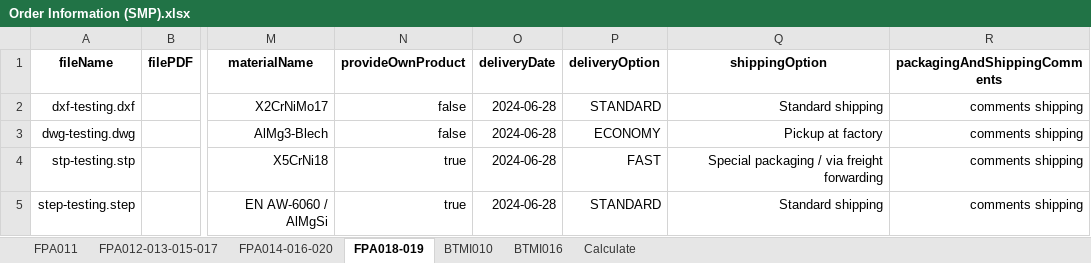
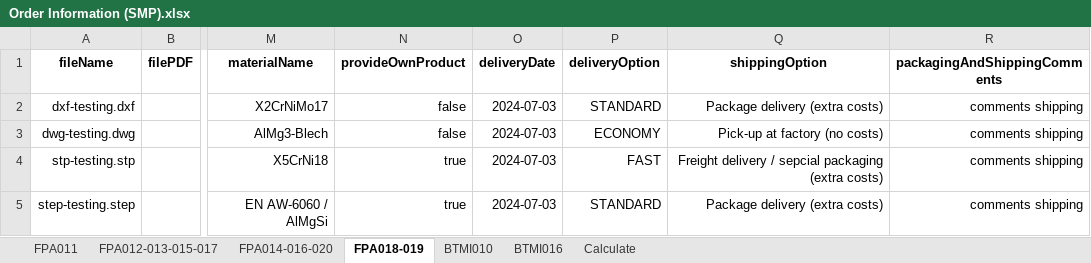
Before and after one commit to baothuy/gocad-auto-katalon, an Excel workbook: Data/Sheet Metal Part/Order/Order Information (SMP).xlsx, sheet FPA018-019, drawn as a sheet; only a part is shown, gaps mark what is left out; values as stored, in another font and other column widths than the file's, no borders; the diff names each change by its address in the sheet, - before the commit and + after, or states it on an @@ line.

Commit message:
change name shipping option

```diff
--- a/Data/Sheet Metal Part/Order/Order Information (SMP).xlsx (sheet FPA018-019)
+++ b/Data/Sheet Metal Part/Order/Order Information (SMP).xlsx (sheet FPA018-019)
-O2:O5 (deliveryDate): 2024-06-28
+O2:O5 (deliveryDate): 2024-07-03
-Q2 (shippingOption): Standard shipping
+Q2 (shippingOption): Package delivery (extra costs)
-Q3 (shippingOption): Pickup at factory
+Q3 (shippingOption): Pick-up at factory (no costs)
-Q4 (shippingOption): Special packaging / via freight forwarding
+Q4 (shippingOption): Freight delivery / sepcial packaging (extra costs)
-Q5 (shippingOption): Standard shipping
+Q5 (shippingOption): Package delivery (extra costs)
```
Also changed, not shown: sheet FPA011, sheet FPA012-013-015-017, sheet Calculate, sheet FPA014-016-020, 2 other files.
